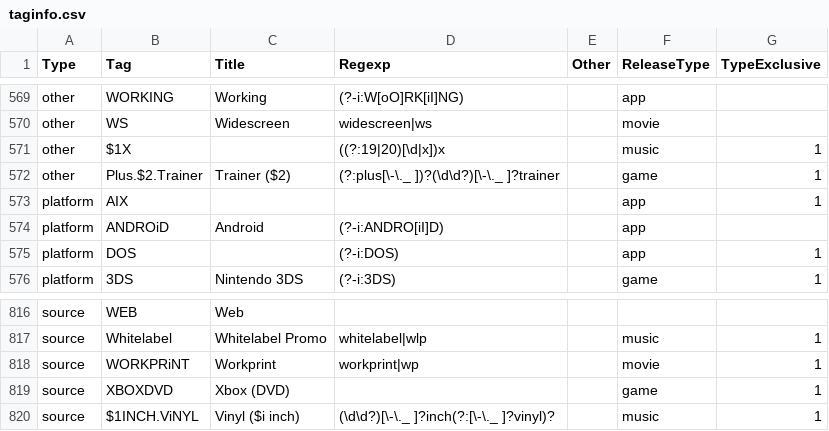
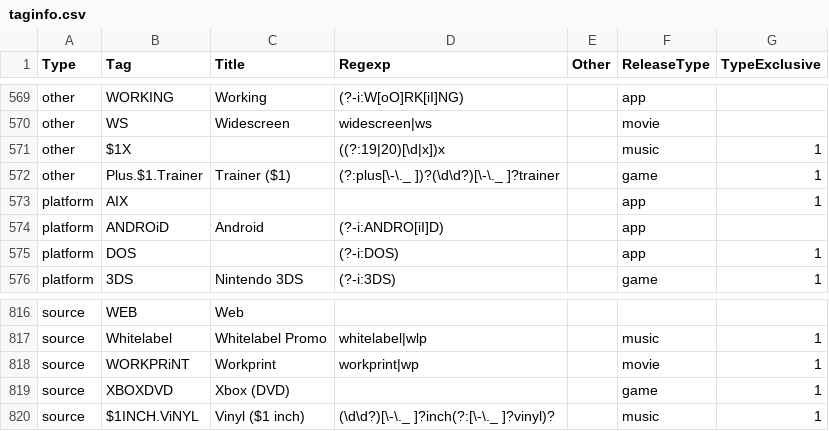
Before and after one commit to autobrr/rls, a CSV file: taginfo/taginfo.csv, drawn as a sheet; only a part is shown, gaps mark what is left out.

Commit message:
fix(taginfo): placeholders in a tag or title filled from another row's groups

```diff
--- a/taginfo/taginfo.csv
+++ b/taginfo/taginfo.csv
@@ -571,3 +571,3 @@ other,WS,Widescreen,widescreen|ws,,movie,
 other,$1X,,((?:19|20)[\d|x])x,,music,1
-other,Plus.$2.Trainer,Trainer ($2),(?:plus[\-\._ ])?(\d\d?)[\-\._ ]?trainer,,game,1
+other,Plus.$1.Trainer,Trainer ($1),(?:plus[\-\._ ])?(\d\d?)[\-\._ ]?trainer,,game,1
 platform,AIX,,,,app,1
@@ -819,2 +819,2 @@ source,WORKPRiNT,Workprint,workprint|wp,,movie,1
 source,XBOXDVD,Xbox (DVD),,,game,1
-source,$1INCH.ViNYL,Vinyl ($i inch),(\d\d?)[\-\._ ]?inch(?:[\-\._ ]?vinyl)?,,music,1
+source,$1INCH.ViNYL,Vinyl ($1 inch),(\d\d?)[\-\._ ]?inch(?:[\-\._ ]?vinyl)?,,music,1
```
Also changed, not shown: 2 other files.
